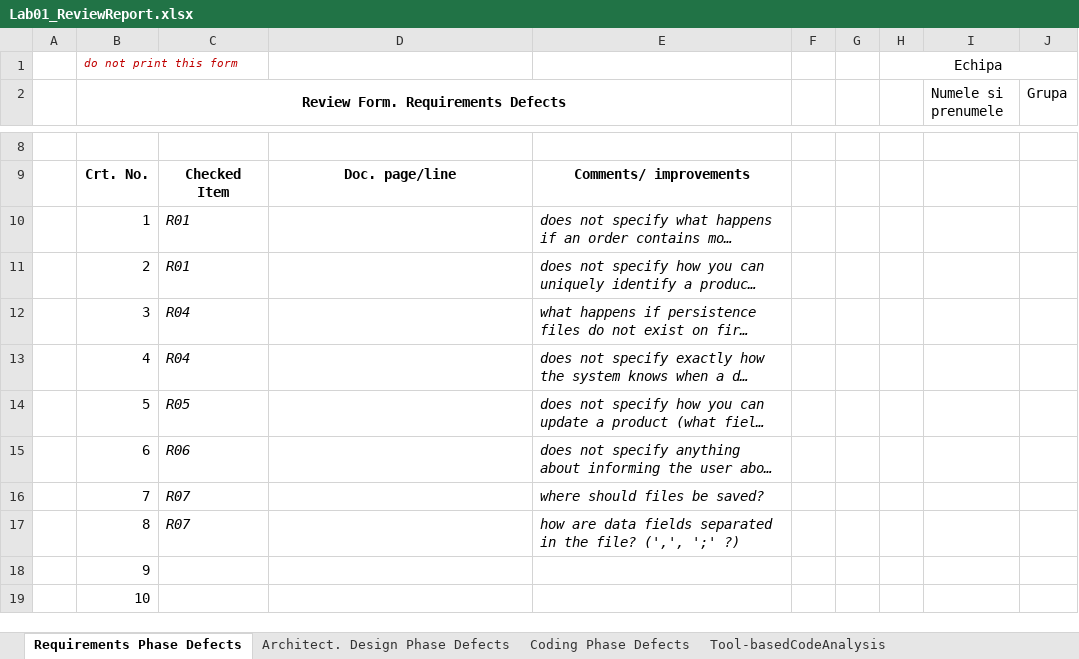
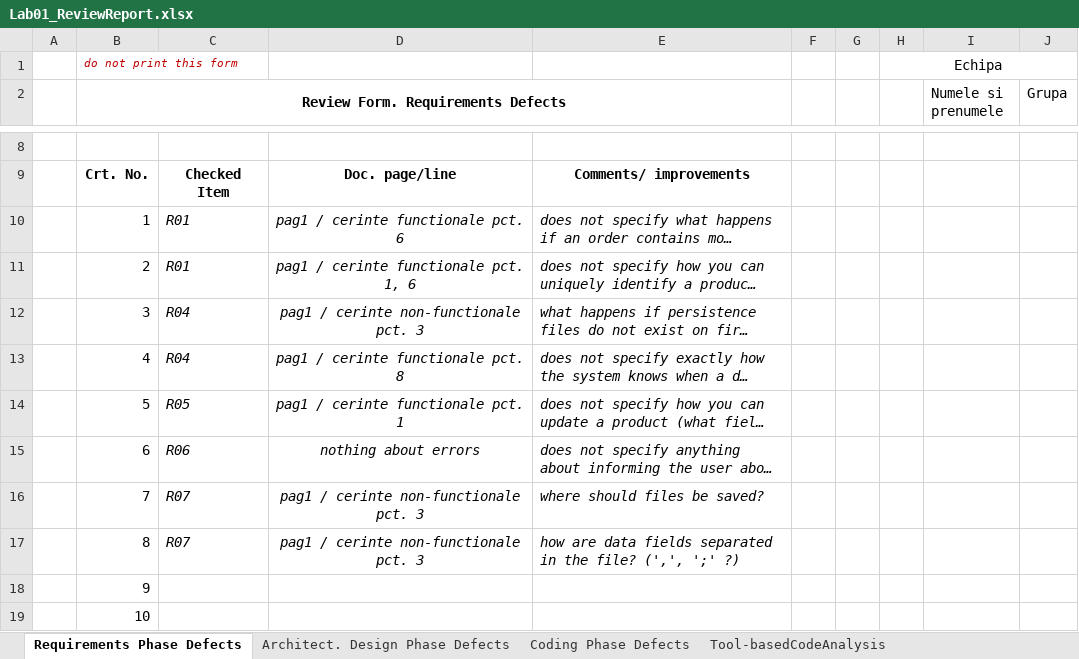
Before and after one commit to mario-cervinschi/vvss-project, an Excel workbook: docs/Lab01/Solutions/Lab01_ReviewReport.xlsx, sheet Requirements Phase Defects, drawn as a sheet; only a part is shown, gaps mark what is left out; long unchanged cells end in …; values as stored, in another font and other column widths than the file's, no borders; the diff names each change by its address in the sheet, - before the commit and + after, or states it on an @@ line.

Commit message:
lab01 - specified where problems where found (line, page)

```diff
--- a/docs/Lab01/Solutions/Lab01_ReviewReport.xlsx (sheet Requirements Phase Defects)
+++ b/docs/Lab01/Solutions/Lab01_ReviewReport.xlsx (sheet Requirements Phase Defects)
-D10: (empty)
+D10: pag1 / cerinte functionale pct. 6
-D11: (empty)
+D11: pag1 / cerinte functionale pct. 1, 6
-D12: (empty)
+D12: pag1 / cerinte non-functionale pct. 3
-D13: (empty)
+D13: pag1 / cerinte functionale pct. 8
-D14: (empty)
+D14: pag1 / cerinte functionale pct. 1
-D15: (empty)
+D15: nothing about errors
-D16:D17: (empty)
+D16:D17: pag1 / cerinte non-functionale pct. 3
```
